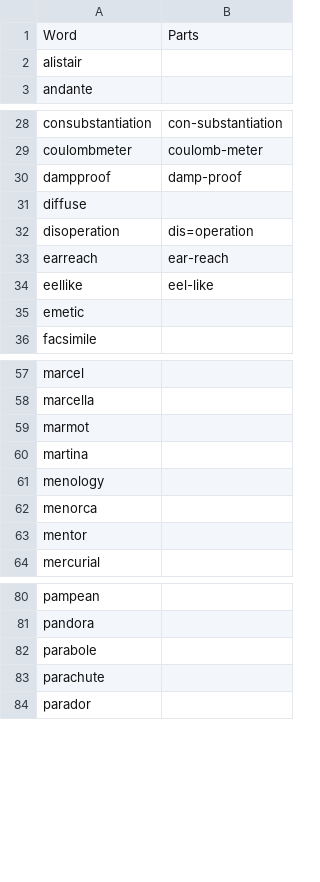
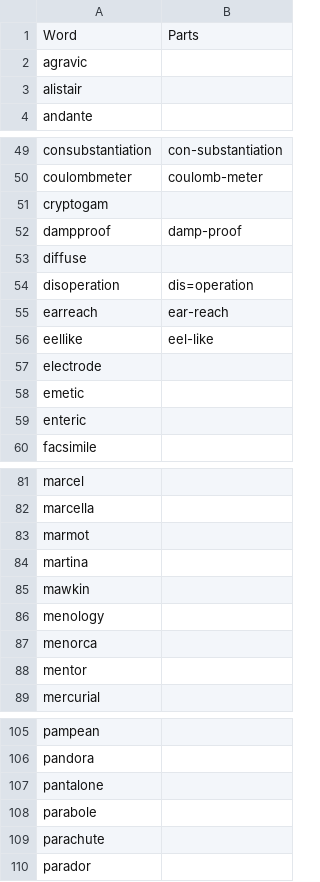
Before and after one commit to ChristianSi/lytspel, a CSV file: data/compounds-manual.csv, drawn as a sheet; only a part is shown, gaps mark what is left out; the diff covers the shown part only; the diff names each change by its address in the sheet, - before the commit and + after, or states it on an @@ line.

```diff
--- a/data/compounds-manual.csv
+++ b/data/compounds-manual.csv
+row 2: agravic
+row 51: cryptogam
+row 57: electrode
+row 59: enteric
+row 85: mawkin
+row 107: pantalone
```
Also changed, not shown: 21 added rows elsewhere in this file.
